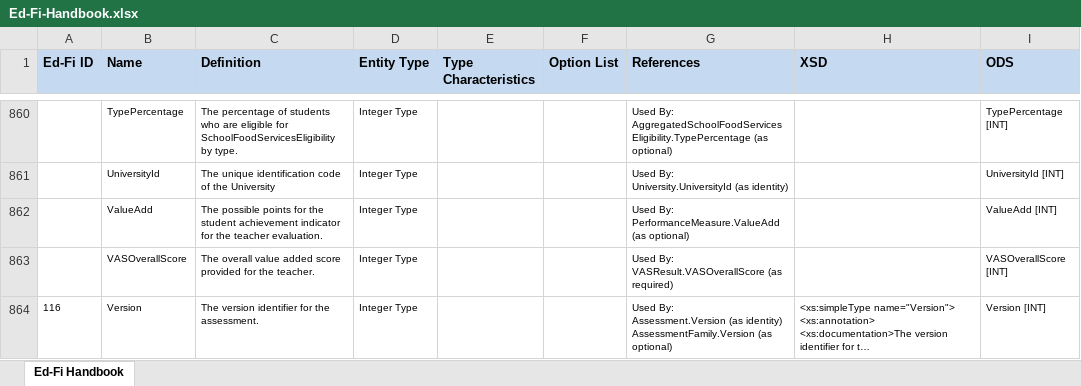
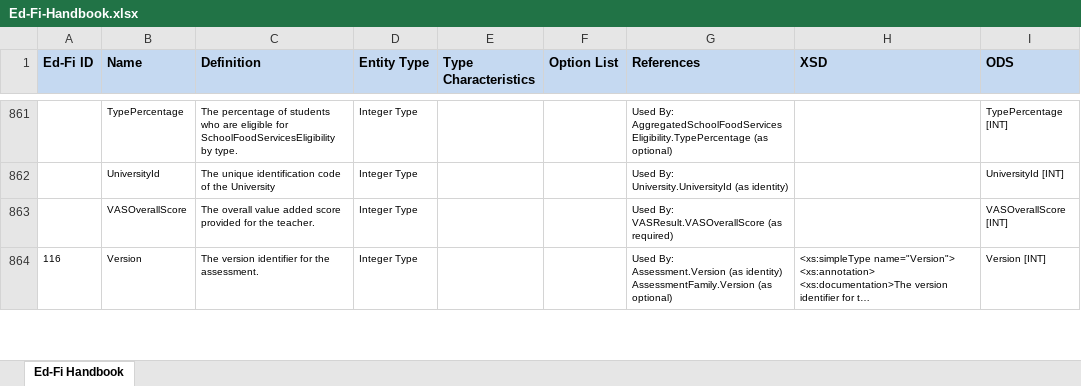
Before and after one commit to Ed-Fi-NM-TPP/MetaEd-TPDP-Files, an Excel workbook: MetaEdOutput/Ed-Fi-Handbook/Ed-Fi-Handbook.xlsx, sheet Ed-Fi Handbook, drawn as a sheet; only a part is shown, gaps mark what is left out; long unchanged cells end in …; values as stored, in another font and other column widths than the file's, no borders; removed rows and columns are numbered as before the commit, all else as after; ↵ is a line break in a cell; the diff covers the shown part only; the diff names each change by its address in the sheet, - before the commit and + after, or states it on an @@ line.

```diff
--- a/MetaEdOutput/Ed-Fi-Handbook/Ed-Fi-Handbook.xlsx (sheet Ed-Fi Handbook)
+++ b/MetaEdOutput/Ed-Fi-Handbook/Ed-Fi-Handbook.xlsx (sheet Ed-Fi Handbook)
-row 862:  | ValueAdd | The possible points for the student achievement indicator for the teacher evaluation. | Integer Type |  |  | Used By: ↵ PerformanceMeasure.ValueAdd (as optional) |  | ValueAdd [INT]
```
Also changed, not shown: 2 added rows and 8 edited cells elsewhere in this sheet, MetaEdOutput/DataDictionary/Public-Ed-Fi-SQL-Data-Dictionary.xlsx, MetaEdOutput/DataDictionary/Public-Ed-Fi-XML-Data-Dictionary.xlsx, 7 other files.
